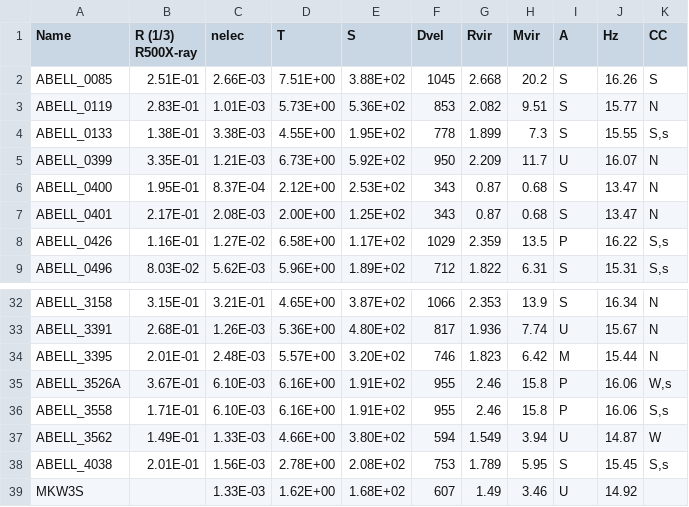
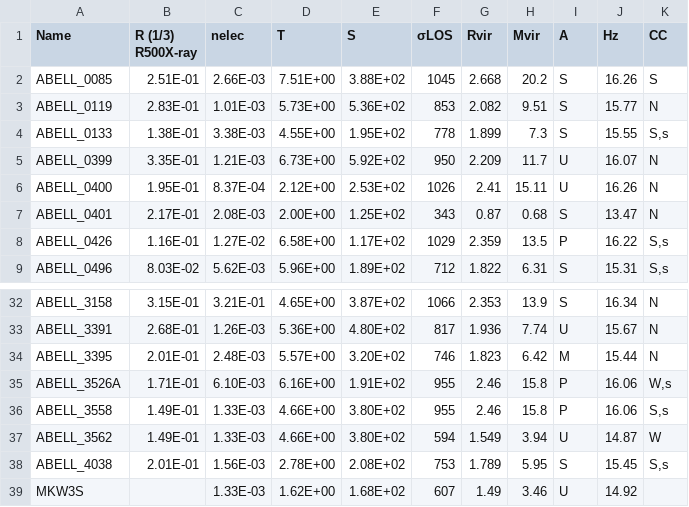
Before and after one commit to RodMendez/entropyGalxiesML, a CSV file: data/Un tercio R500 CC.csv, drawn as a sheet; only a part is shown, gaps mark what is left out; the diff names each change by its address in the sheet, - before the commit and + after, or states it on an @@ line.

Commit message:
Add files via upload

```diff
--- a/data/Un tercio R500 CC.csv
+++ b/data/Un tercio R500 CC.csv
-F1: Dvel
+F1: σLOS
-F6 (σLOS): 343
+F6 (σLOS): 1026
-G6 (Rvir): 0.87
+G6 (Rvir): 2.41
-H6 (Mvir): 0.68
+H6 (Mvir): 15.11
-I6 (A): S
+I6 (A): U
-J6 (Hz): 13.47
+J6 (Hz): 16.26
-B35 (R (1/3) R500X-ray): 3.67E-01
+B35 (R (1/3) R500X-ray): 1.71E-01
-B36 (R (1/3) R500X-ray): 1.71E-01
+B36 (R (1/3) R500X-ray): 1.49E-01
-C36 (nelec): 6.10E-03
+C36 (nelec): 1.33E-03
-D36 (T): 6.16E+00
+D36 (T): 4.66E+00
-E36 (S): 1.91E+02
+E36 (S): 3.80E+02
```
